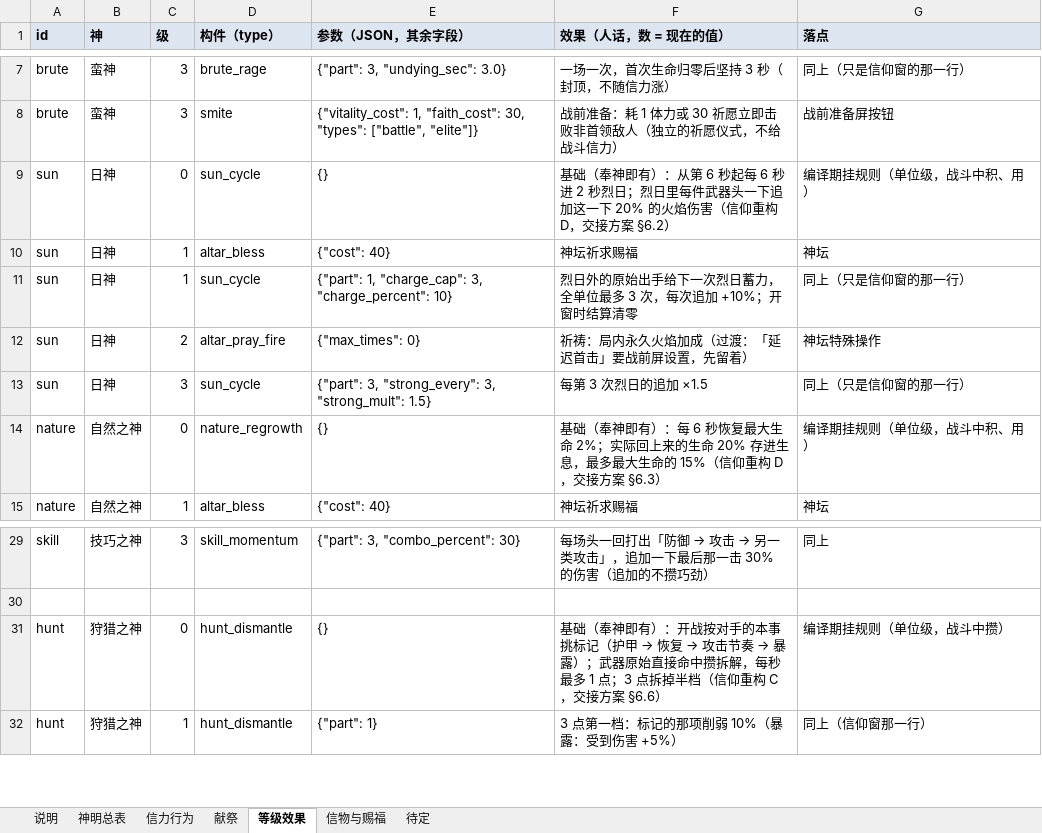
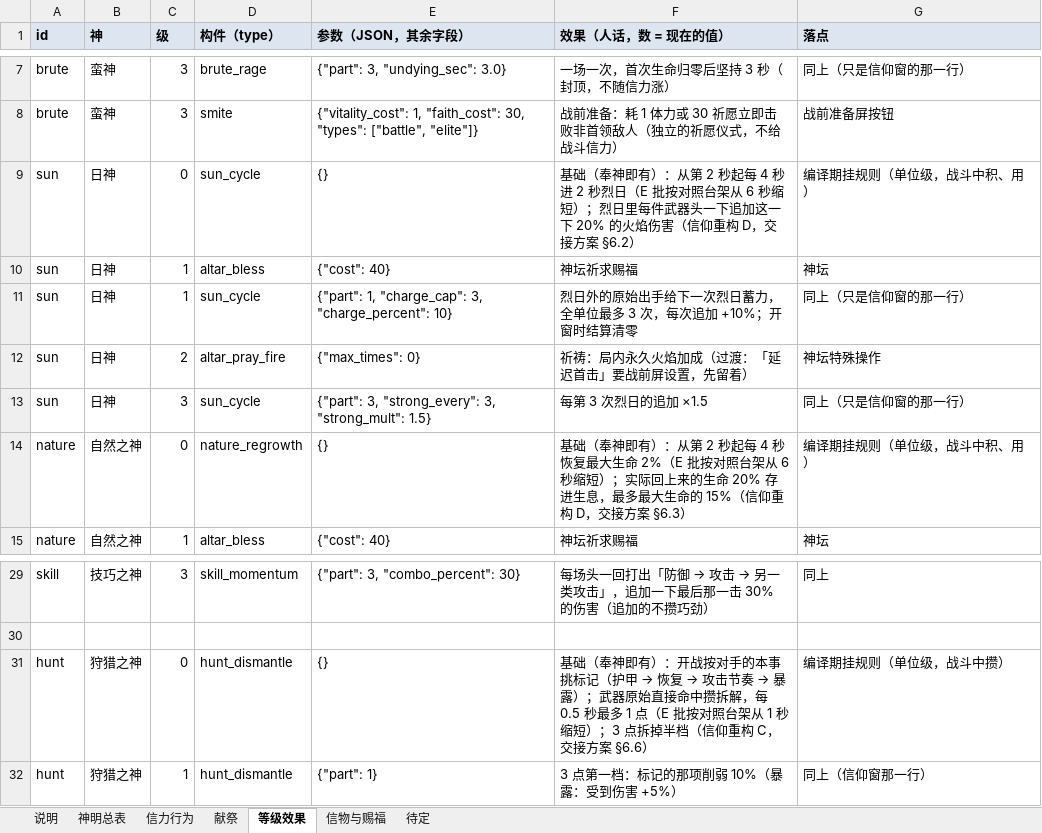
Before and after one commit to oZlUche/packsoudc, an Excel workbook: docs/gods.xlsx, sheet 等级效果, drawn as a sheet; only a part is shown, gaps mark what is left out; values as stored, in another font and other column widths than the file's, no borders; the diff names each change by its address in the sheet, - before the commit and + after, or states it on an @@ line.

```diff
--- a/docs/gods.xlsx (sheet 等级效果)
+++ b/docs/gods.xlsx (sheet 等级效果)
-F9 (效果（人话，数 = 现在的值）): …：从第 6 秒起每 6 秒进 2 秒烈日；烈日里…
+F9 (效果（人话，数 = 现在的值）): …：从第 2 秒起每 4 秒进 2 秒烈日（E 批按对照台架从 6 秒缩短）；烈日里…
-F14 (效果（人话，数 = 现在的值）): …即有）：每 6 秒恢复最大生命 2%；实际回…
+F14 (效果（人话，数 = 现在的值）): …即有）：从第 2 秒起每 4 秒恢复最大生命 2%（E 批按对照台架从 6 秒缩短）；实际回…
-F31 (效果（人话，数 = 现在的值）): …拆解，每秒最多 1 点；3 点拆…
+F31 (效果（人话，数 = 现在的值）): …拆解，每 0.5 秒最多 1 点（E 批按对照台架从 1 秒缩短）；3 点拆…
```
Also changed, not shown: 19 other files.
